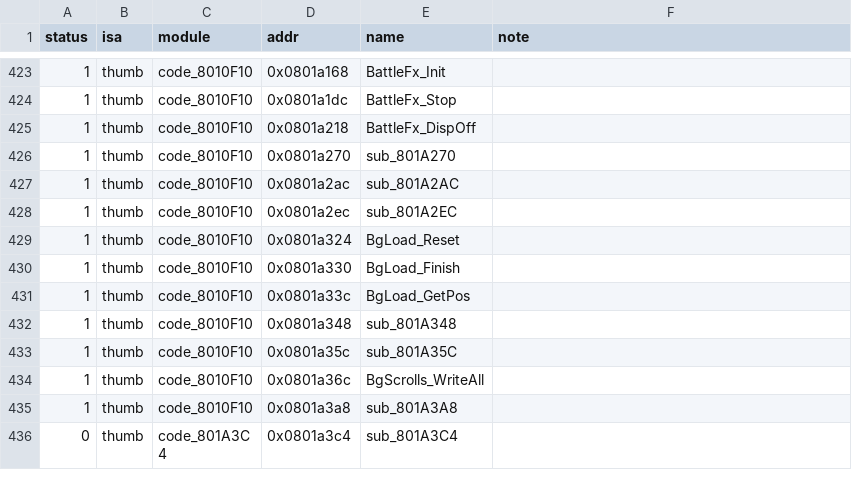
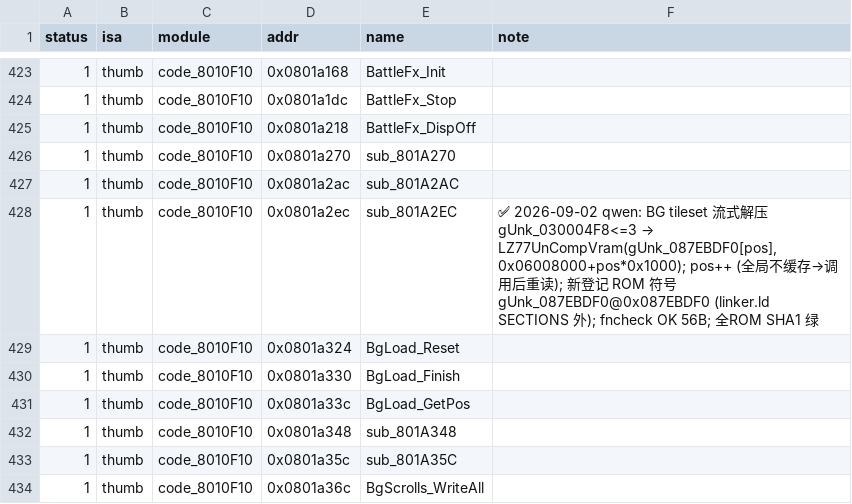
Before and after one commit to defcdgg/ll, a TSV file: functions.tsv, drawn as a sheet; only a part is shown, gaps mark what is left out; the shorter side is filled out with more unchanged rows.

Commit message:
match sub_801A2EC (streaming BG tileset LZ77 load; register ROM sym gUnk_087EBDF0)

```diff
--- a/functions.tsv
+++ b/functions.tsv
@@ -427,3 +427,3 @@ status	isa	module	addr	name	note
 1	thumb	code_8010F10	0x0801a2ac	sub_801A2AC	
-1	thumb	code_8010F10	0x0801a2ec	sub_801A2EC	
+1	thumb	code_8010F10	0x0801a2ec	sub_801A2EC	✅ 2026-09-02 qwen: BG tileset 流式解压 gUnk_030004F8<=3 → LZ77UnCompVram(gUnk_087EBDF0[pos], 0x06008000+pos*0x1000); pos++ (全局不缓存→调用后重读); 新登记 ROM 符号 gUnk_087EBDF0@0x087EBDF0 (linker.ld SECTIONS 外); fncheck OK 56B; 全ROM SHA1 绿
 1	thumb	code_8010F10	0x0801a324	BgLoad_Reset	
```
Also changed, not shown: 2 other files.
